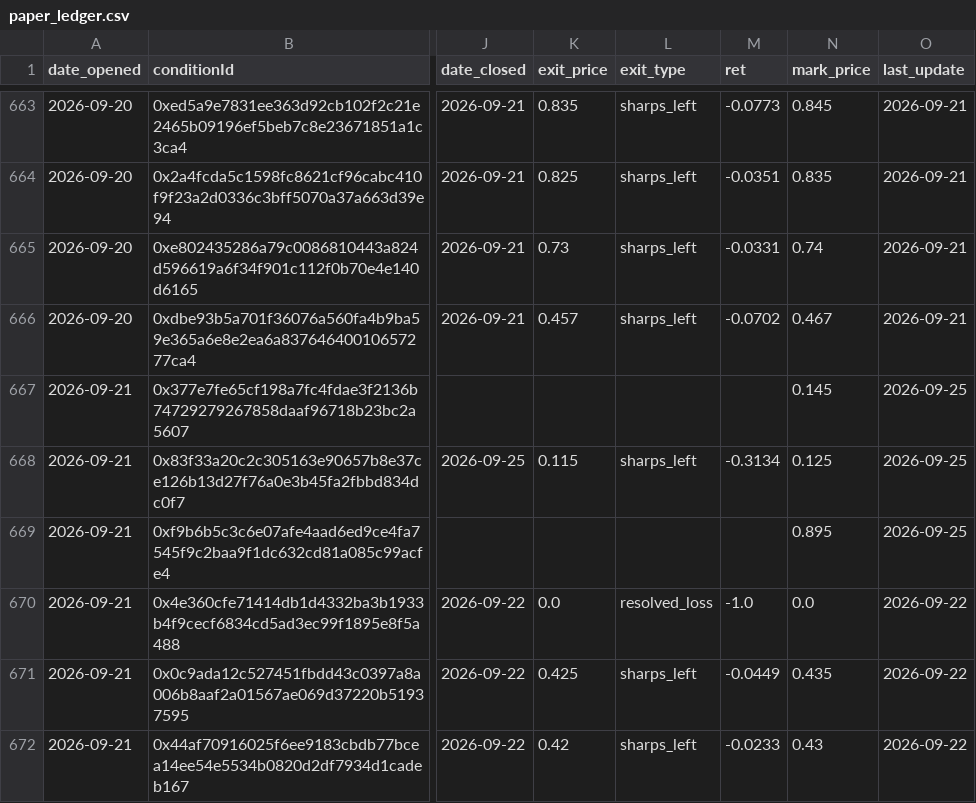
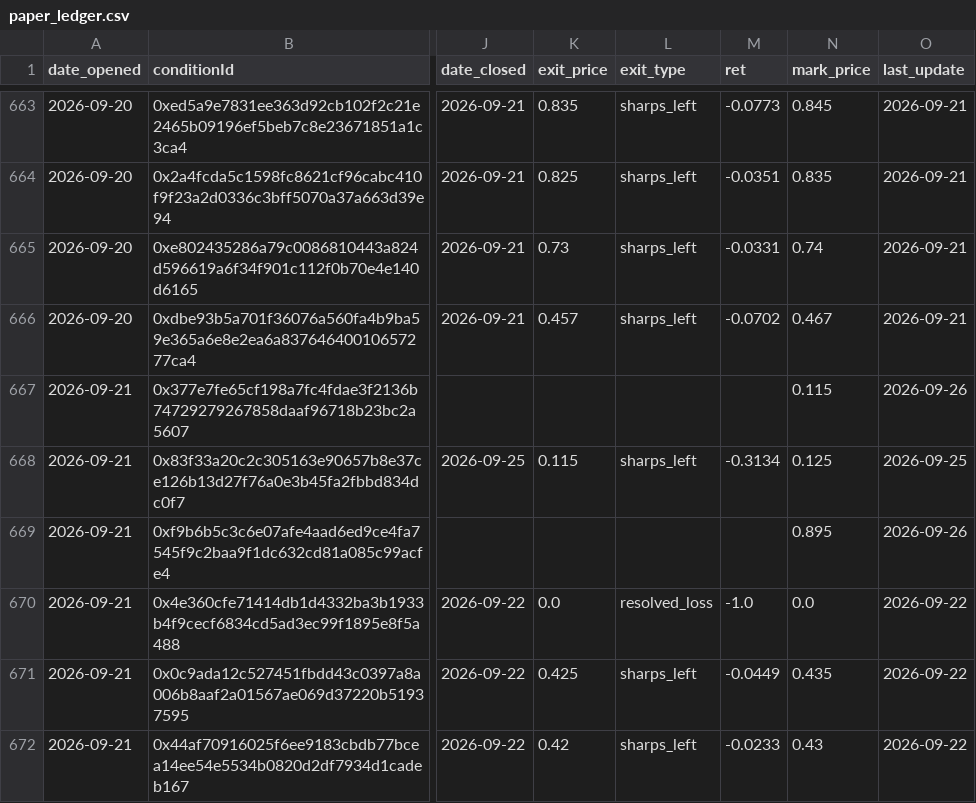
Before and after one commit to pietrodebernardi03-code/Polymarket-Consensus-Trading, a CSV file: paper_ledger.csv, drawn as a sheet; only a part is shown, gaps mark what is left out; the diff covers the shown part only; the diff names each change by its address in the sheet, - before the commit and + after, or states it on an @@ line.

```diff
--- a/paper_ledger.csv
+++ b/paper_ledger.csv
-N667 (mark_price): 0.145
+N667 (mark_price): 0.115
-O667 (last_update): 2026-09-25
+O667 (last_update): 2026-09-26
-O669 (last_update): 2026-09-25
+O669 (last_update): 2026-09-26
```
Also changed, not shown: 5 added rows and 108 edited cells elsewhere in this file, 1 other file.
